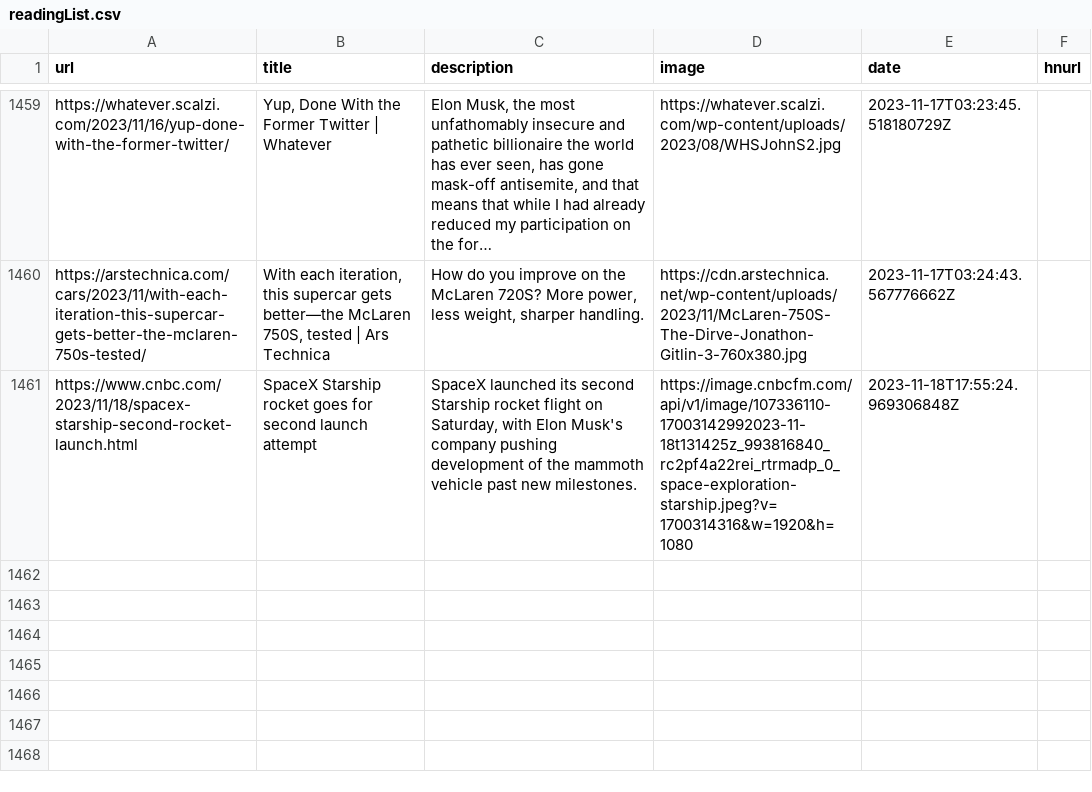
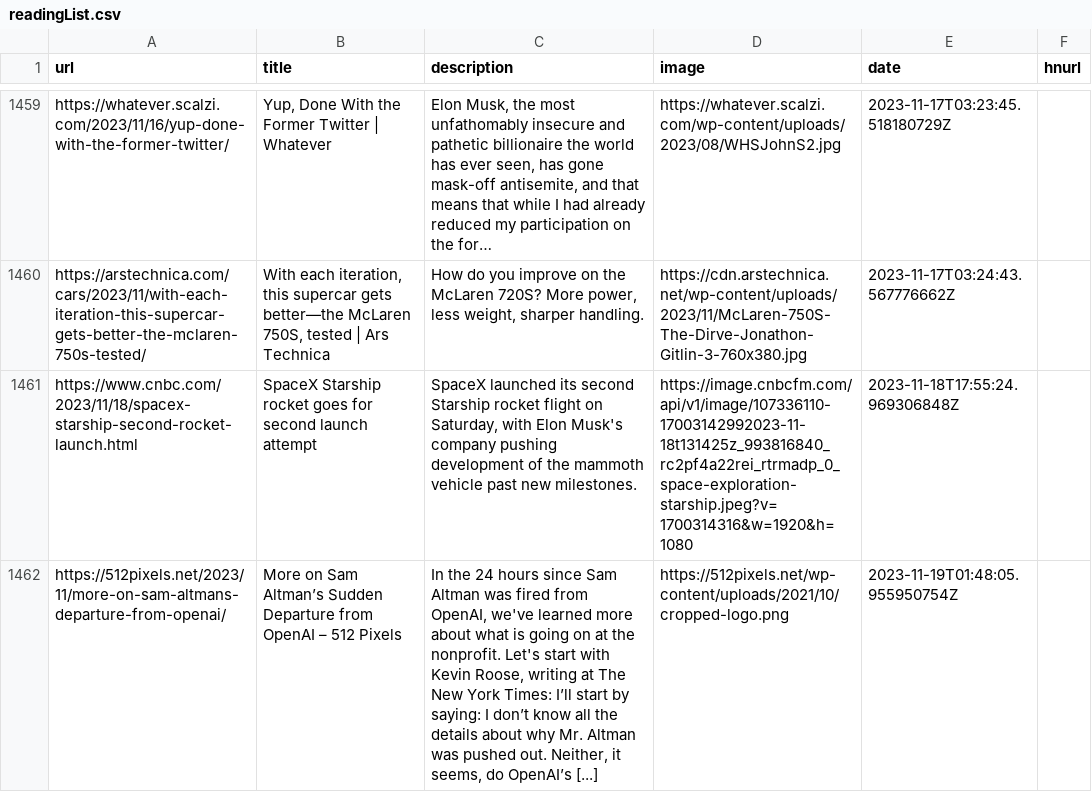
Before and after one commit to zanshin/readingList, a CSV file: readingList.csv, drawn as a sheet; only a part is shown, gaps mark what is left out; the diff names each change by its address in the sheet, - before the commit and + after, or states it on an @@ line.

Commit message:
Automated reading list update on Sun Nov 19 01:48:05 UTC 2023

```diff
--- a/readingList.csv
+++ b/readingList.csv
+row 1462: https://512pixels.net/2023/11/more-on-sam-altmans-departure-from-openai/ | More on Sam Altman’s Sudden Departure from OpenAI – 512 Pixels | In the 24 hours since Sam Altman was fired from OpenAI, we've learned more about what is going on at the nonprofit. Let's start with Kevin Roose, writing at The New York Times: I’ll start by saying: I don’t know all the details about why Mr. Altman was pushed out. Neither, it seems, do OpenAI’s [...] | https://512pixels.net/wp-content/uploads/2021/10/cropped-logo.png | 2023-11-19T01:48:05.955950754Z
```
